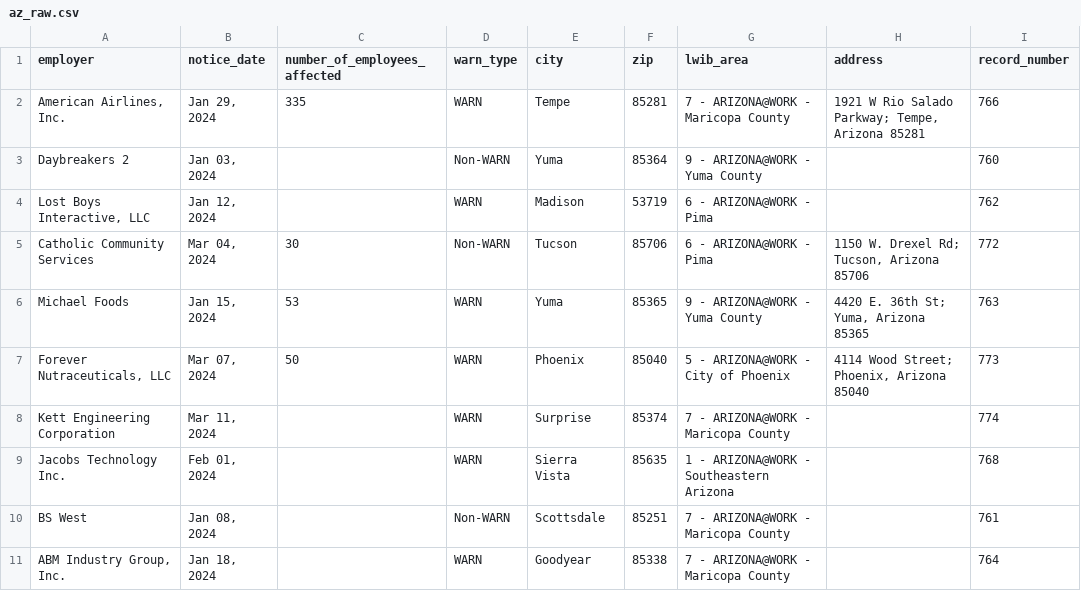
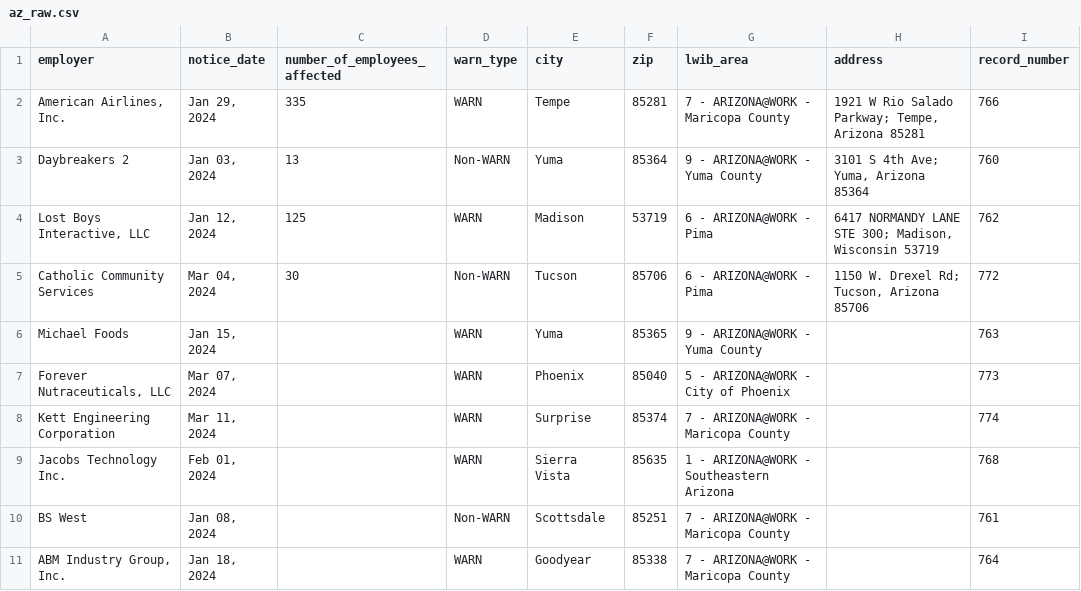
Before and after one commit to biglocalnews/layoff-watch, a CSV file: data/warn-scraper/cache/az_raw.csv, drawn as a sheet; only a part is shown; the diff covers the shown part only; the diff names each change by its address in the sheet, - before the commit and + after, or states it on an @@ line.

```diff
--- a/data/warn-scraper/cache/az_raw.csv
+++ b/data/warn-scraper/cache/az_raw.csv
-C3 (number_of_employees_affected): (empty)
+C3 (number_of_employees_affected): 13
-H3 (address): (empty)
+H3 (address): 3101 S 4th Ave; Yuma, Arizona 85364
-C4 (number_of_employees_affected): (empty)
+C4 (number_of_employees_affected): 125
-H4 (address): (empty)
+H4 (address): 6417 NORMANDY LANE STE 300; Madison, Wisconsin 53719
-C6 (number_of_employees_affected): 53
+C6 (number_of_employees_affected): (empty)
-H6 (address): 4420 E. 36th St; Yuma, Arizona 85365
+H6 (address): (empty)
-C7 (number_of_employees_affected): 50
+C7 (number_of_employees_affected): (empty)
-H7 (address): 4114 Wood Street; Phoenix, Arizona 85040
+H7 (address): (empty)
```
Also changed, not shown: 16 edited cells elsewhere in this file, data/warn-scraper/exports/az.csv, 18 other files.
